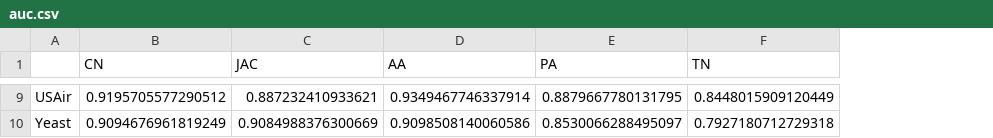
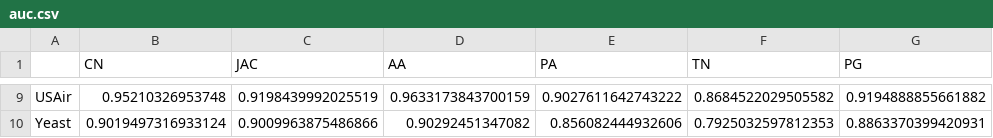
Before and after one commit to miamiasheep/Link-Prediction, a CSV file: result/auc.csv, drawn as a sheet; only a part is shown, gaps mark what is left out; the diff covers the shown part only; the diff names each change by its address in the sheet, - before the commit and + after, or states it on an @@ line.

```diff
--- a/result/auc.csv
+++ b/result/auc.csv
+column G (PG), rows 9-10: 0.9194888855661882 | 0.8863370399420931
-B9 (CN): 0.9195705577290512
+B9 (CN): 0.95210326953748
-C9 (JAC): 0.887232410933621
+C9 (JAC): 0.9198439992025519
-D9 (AA): 0.9349467746337914
+D9 (AA): 0.9633173843700159
-E9 (PA): 0.8879667780131795
+E9 (PA): 0.9027611642743222
-F9 (TN): 0.8448015909120449
+F9 (TN): 0.8684522029505582
-B10 (CN): 0.9094676961819249
+B10 (CN): 0.9019497316933124
-C10 (JAC): 0.9084988376300669
+C10 (JAC): 0.9009963875486866
-D10 (AA): 0.9098508140060586
+D10 (AA): 0.90292451347082
-E10 (PA): 0.8530066288495097
+E10 (PA): 0.856082444932606
-F10 (TN): 0.7927180712729318
+F10 (TN): 0.7925032597812353
```
Also changed, not shown: 30 edited cells elsewhere in this file, result/f1.csv, 4 other files.
